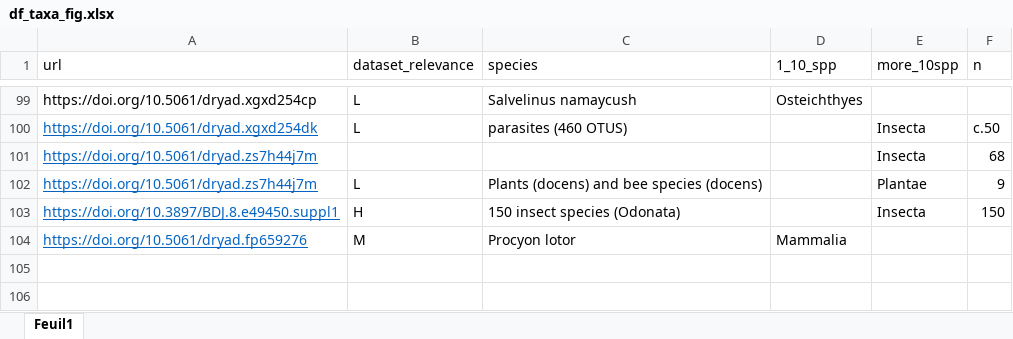
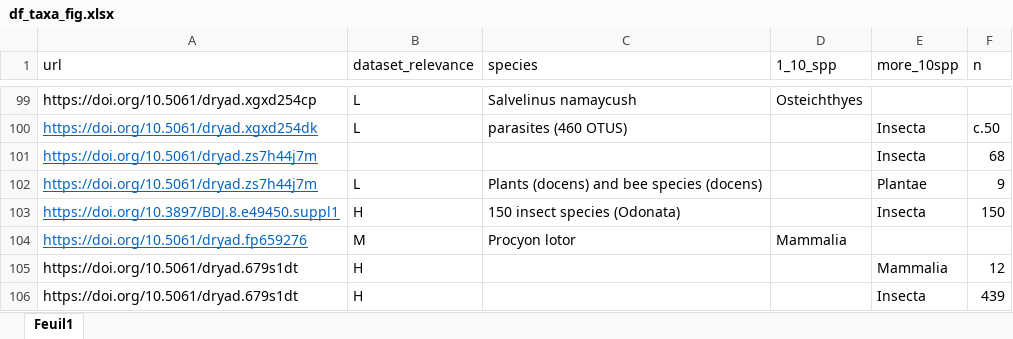
Before and after one commit to SarahVal/automated_datset_retrieval, an Excel workbook: data/df_taxa_fig.xlsx, sheet Feuil1, drawn as a sheet; only a part is shown, gaps mark what is left out; values as stored, in another font and other column widths than the file's, no borders; the diff names each change by its address in the sheet, - before the commit and + after, or states it on an @@ line.

```diff
--- a/data/df_taxa_fig.xlsx (sheet Feuil1)
+++ b/data/df_taxa_fig.xlsx (sheet Feuil1)
+row 105: https://doi.org/10.5061/dryad.679s1dt | H |  |  | Mammalia | 12
+row 106: https://doi.org/10.5061/dryad.679s1dt | H |  |  | Insecta | 439
```
Also changed, not shown: data/dataset.xlsx, 4 other files.
